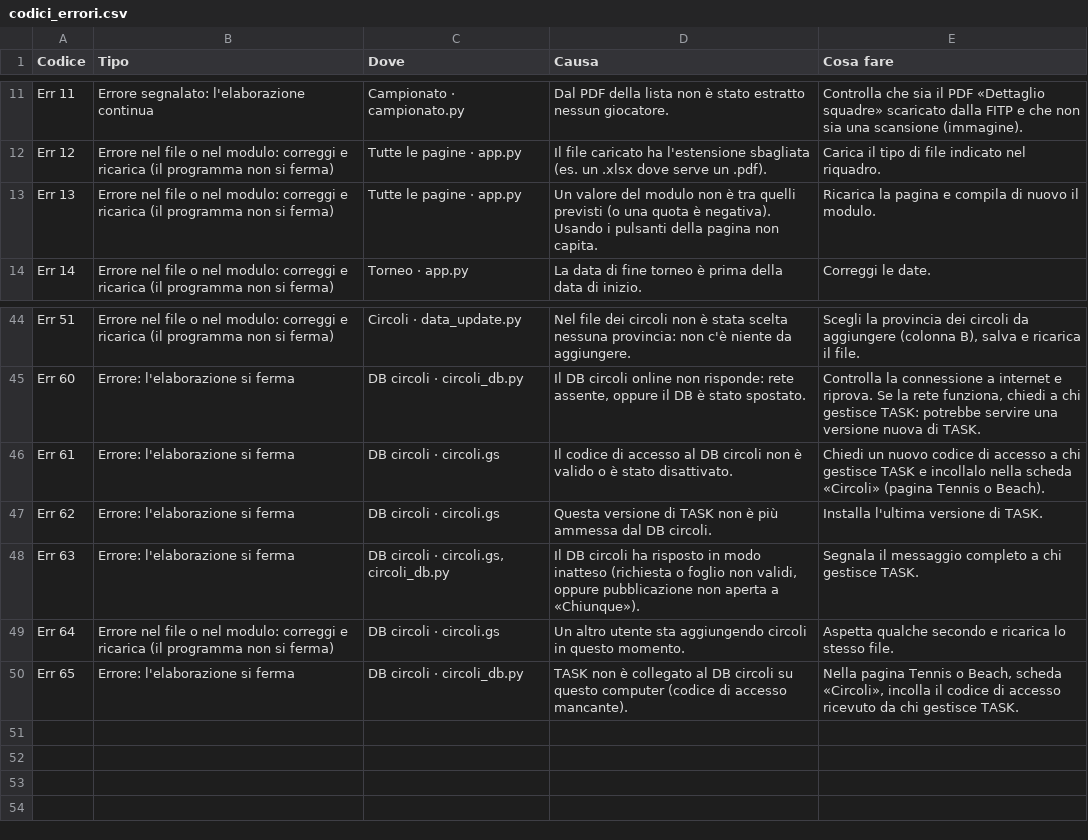
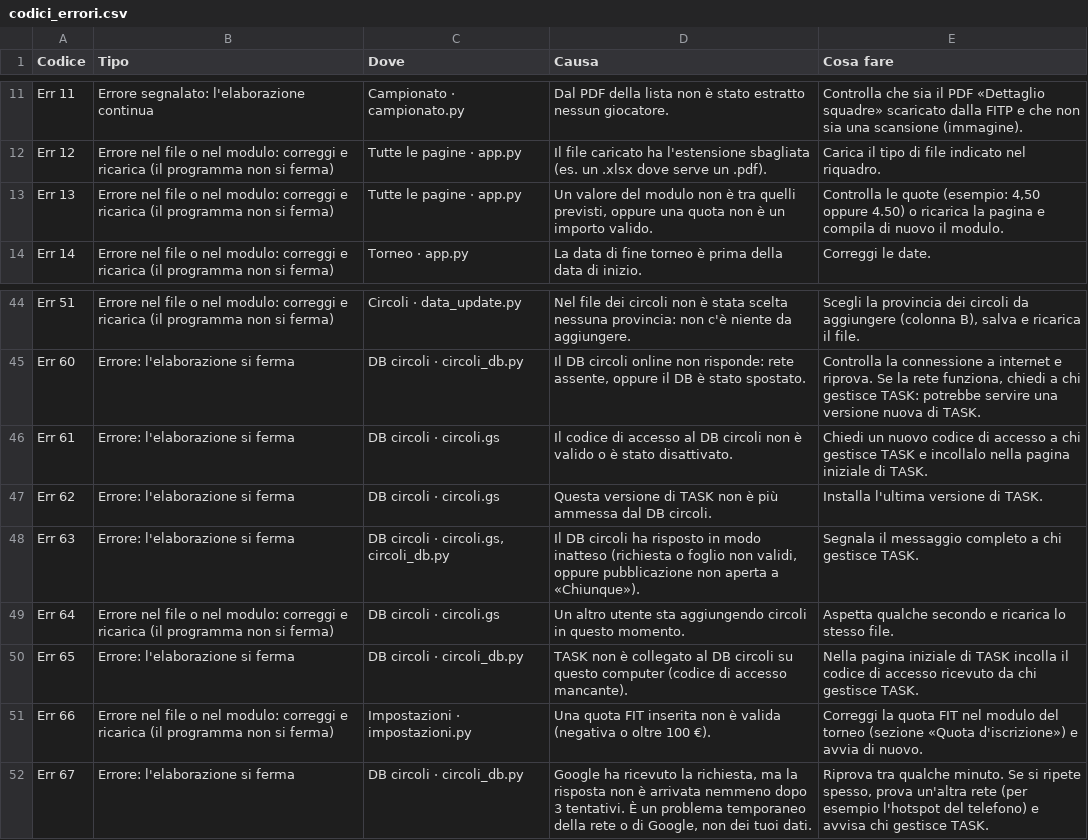
Before and after one commit to nikgag/TASK-automation, a CSV file: codici_errori.csv, drawn as a sheet; only a part is shown, gaps mark what is left out.

Commit message:
feat: codice di accesso con popup e controllo all'avvio, contatore in sottofondo, tentativi verso Google, quote FIT nel modulo, pulizia dei file temporanei

```diff
--- a/codici_errori.csv
+++ b/codici_errori.csv
@@ -12,3 +12,3 @@ Err 11;Errore segnalato: l'elaborazione continua;Campionato · campionato.py;Dal
 Err 12;Errore nel file o nel modulo: correggi e ricarica (il programma non si ferma);Tutte le pagine · app.py;Il file caricato ha l'estensione sbagliata (es. un .xlsx dove serve un .pdf).;Carica il tipo di file indicato nel riquadro.
-Err 13;Errore nel file o nel modulo: correggi e ricarica (il programma non si ferma);Tutte le pagine · app.py;Un valore del modulo non è tra quelli previsti (o una quota è negativa). Usando i pulsanti della pagina non capita.;Ricarica la pagina e compila di nuovo il modulo.
+Err 13;Errore nel file o nel modulo: correggi e ricarica (il programma non si ferma);Tutte le pagine · app.py;Un valore del modulo non è tra quelli previsti, oppure una quota non è un importo valido.;Controlla le quote (esempio: 4,50 oppure 4.50) o ricarica la pagina e compila di nuovo il modulo.
 Err 14;Errore nel file o nel modulo: correggi e ricarica (il programma non si ferma);Torneo · app.py;La data di fine torneo è prima della data di inizio.;Correggi le date.
@@ -45,3 +45,3 @@ Err 51;Errore nel file o nel modulo: correggi e ricarica (il programma non si fe
 Err 60;Errore: l'elaborazione si ferma;DB circoli · circoli_db.py;Il DB circoli online non risponde: rete assente, oppure il DB è stato spostato.;Controlla la connessione a internet e riprova. Se la rete funziona, chiedi a chi gestisce TASK: potrebbe servire una versione nuova di TASK.
-Err 61;Errore: l'elaborazione si ferma;DB circoli · circoli.gs;Il codice di accesso al DB circoli non è valido o è stato disattivato.;Chiedi un nuovo codice di accesso a chi gestisce TASK e incollalo nella scheda «Circoli» (pagina Tennis o Beach).
+Err 61;Errore: l'elaborazione si ferma;DB circoli · circoli.gs;Il codice di accesso al DB circoli non è valido o è stato disattivato.;Chiedi un nuovo codice di accesso a chi gestisce TASK e incollalo nella pagina iniziale di TASK.
 Err 62;Errore: l'elaborazione si ferma;DB circoli · circoli.gs;Questa versione di TASK non è più ammessa dal DB circoli.;Installa l'ultima versione di TASK.
@@ -49,2 +49,4 @@ Err 63;Errore: l'elaborazione si ferma;DB circoli · circoli.gs, circoli_db.py;I
 Err 64;Errore nel file o nel modulo: correggi e ricarica (il programma non si ferma);DB circoli · circoli.gs;Un altro utente sta aggiungendo circoli in questo momento.;Aspetta qualche secondo e ricarica lo stesso file.
-Err 65;Errore: l'elaborazione si ferma;DB circoli · circoli_db.py;TASK non è collegato al DB circoli su questo computer (codice di accesso mancante).;Nella pagina Tennis o Beach, scheda «Circoli», incolla il codice di accesso ricevuto da chi gestisce TASK.
+Err 65;Errore: l'elaborazione si ferma;DB circoli · circoli_db.py;TASK non è collegato al DB circoli su questo computer (codice di accesso mancante).;Nella pagina iniziale di TASK incolla il codice di accesso ricevuto da chi gestisce TASK.
+Err 66;Errore nel file o nel modulo: correggi e ricarica (il programma non si ferma);Impostazioni · impostazioni.py;Una quota FIT inserita non è valida (negativa o oltre 100 €).;Correggi la quota FIT nel modulo del torneo (sezione «Quota d'iscrizione») e avvia di nuovo.
+Err 67;Errore: l'elaborazione si ferma;DB circoli · circoli_db.py;Google ha ricevuto la richiesta, ma la risposta non è arrivata nemmeno dopo 3 tentativi. È un problema temporaneo della rete o di Google, non dei tuoi dati.;Riprova tra qualche minuto. Se si ripete spesso, prova un'altra rete (per esempio l'hotspot del telefono) e avvisa chi gestisce TASK.
```
Also changed, not shown: 13 other files.
